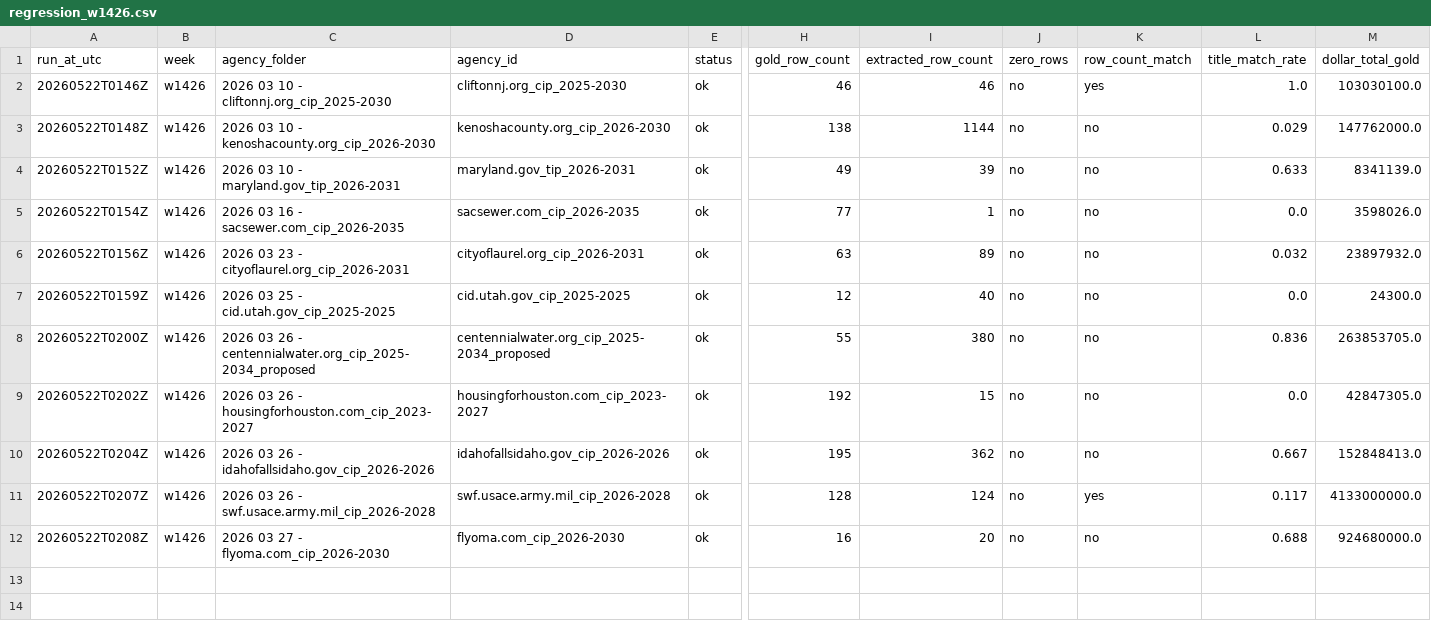
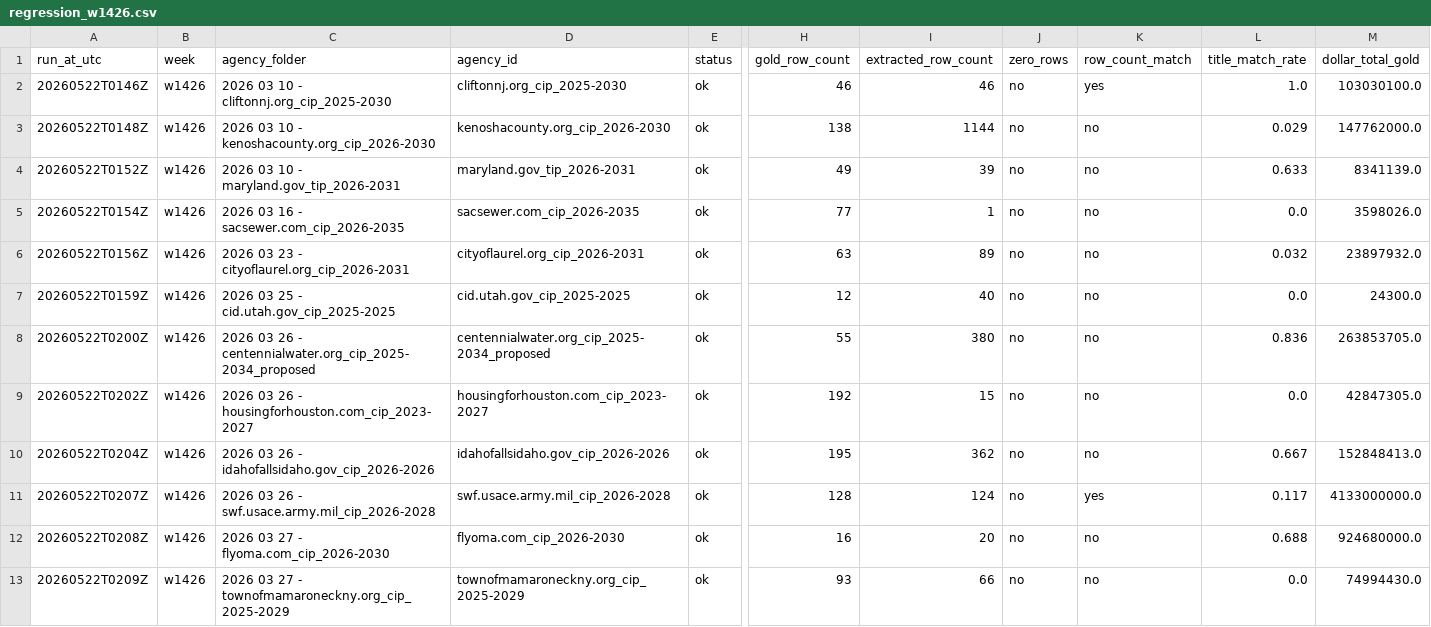
Before and after one commit to firmographs/colab-cip-extract, a CSV file: regression_results/regression_w1426.csv, drawn as a sheet; only a part is shown, gaps mark what is left out; rows hold the shown columns only; the diff names each change by its address in the sheet, - before the commit and + after, or states it on an @@ line.

Commit message:
regression: w1426/townofmamaroneckny.org_cip_2025-2029 — ok (12/22)

```diff
--- a/regression_results/regression_w1426.csv
+++ b/regression_results/regression_w1426.csv
+row 13: 20260522T0209Z | w1426 | 2026 03 27 - townofmamaroneckny.org_cip_2025-2029 | townofmamaroneckny.org_cip_2025-2029 | ok | 93 | 66 | no | no | 0.0 | 74994430.0
```
